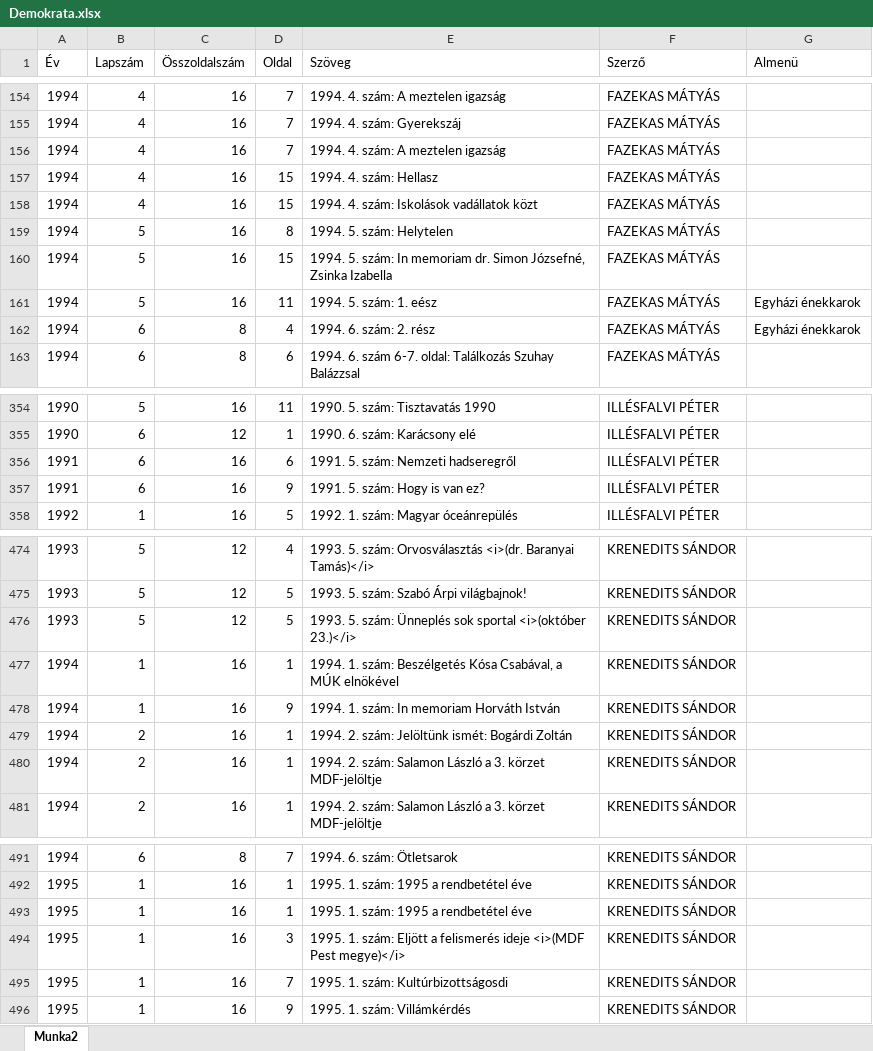
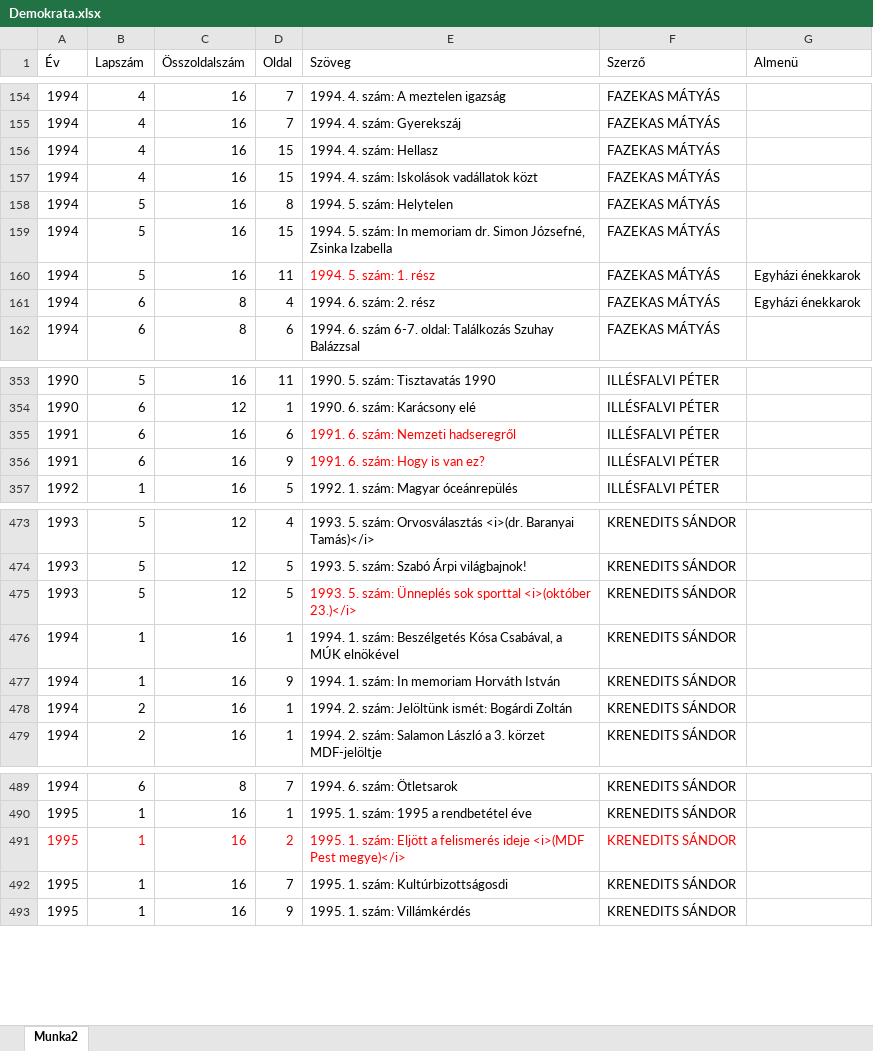
Before and after one commit to krenedits/demokrata-ujsag, an Excel workbook: Demokrata.xlsx, sheet Munka2, drawn as a sheet; only a part is shown, gaps mark what is left out; values as stored, in another font and other column widths than the file's, no borders; removed rows and columns are numbered as before the commit, all else as after; the diff covers the shown part only; the diff names each change by its address in the sheet, - before the commit and + after, or states it on an @@ line.

```diff
--- a/Demokrata.xlsx (sheet Munka2)
+++ b/Demokrata.xlsx (sheet Munka2)
-row 156: 1994 | 4 | 16 | 7 | 1994. 4. szám: A meztelen igazság | FAZEKAS MÁTYÁS
-E160 (Szöveg): 1994. 5. szám: 1. eész
+E160 (Szöveg): 1994. 5. szám: 1. rész
-E160 text colour: black
+E160 text colour: #FF0000
-E355 (Szöveg): 1991. 5. szám: Nemzeti hadseregről
+E355 (Szöveg): 1991. 6. szám: Nemzeti hadseregről
-E355:E356 text colour: black
+E355:E356 text colour: #FF0000
-E356 (Szöveg): 1991. 5. szám: Hogy is van ez?
+E356 (Szöveg): 1991. 6. szám: Hogy is van ez?
-E475 (Szöveg): …Ünneplés sok sportal <i>(október 23.)</i>
+E475 (Szöveg): …Ünneplés sok sporttal <i>(október 23.)</i>
-E475 text colour: black
+E475 text colour: #FF0000
-row 480: 1994 | 2 | 16 | 1 | 1994. 2. szám: Salamon László a 3. körzet MDF-jelöltje | KRENEDITS SÁNDOR
-row 493: 1995 | 1 | 16 | 1 | 1995. 1. szám: 1995 a rendbetétel éve | KRENEDITS SÁNDOR
-A491:F491 text colour: black
+A491:F491 text colour: #FF0000
-D491 (Oldal): 3
+D491 (Oldal): 2
```
Also changed, not shown: 10 edited cells and cell formats elsewhere in this sheet, 8 other files.
